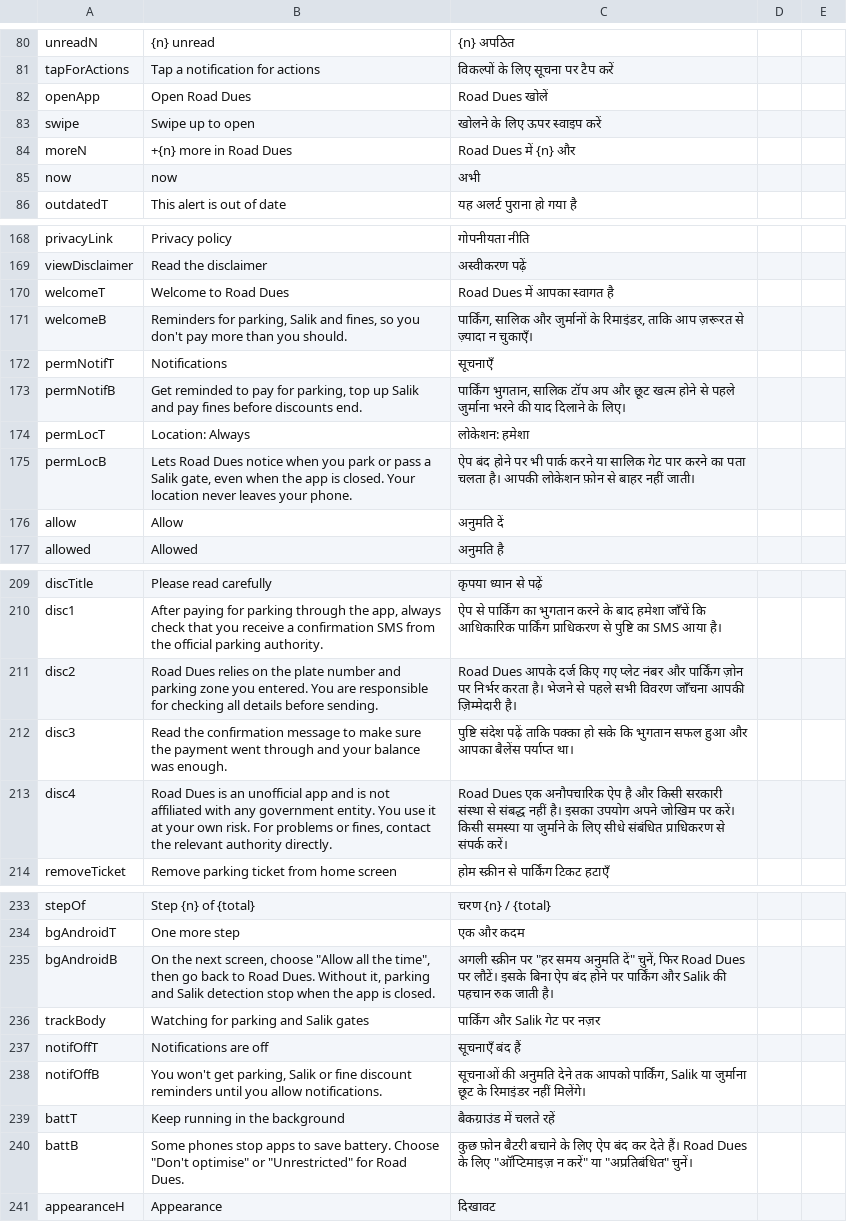
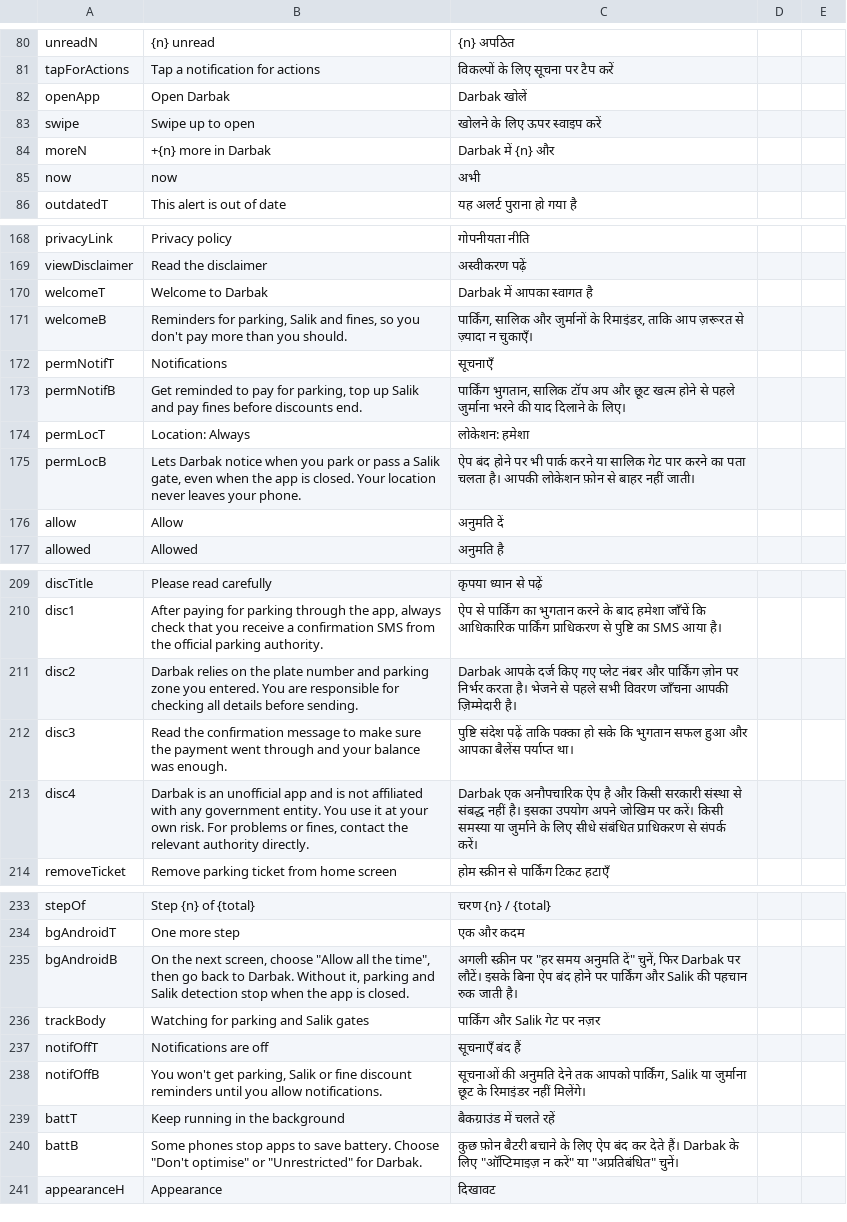
Before and after one commit to jhy2njr6w7-a11y/road-dues, a CSV file: translations/review-hi.csv, drawn as a sheet; only a part is shown, gaps mark what is left out; the diff covers the shown part only.

```diff
--- a/translations/review-hi.csv
+++ b/translations/review-hi.csv
@@ -81,5 +81,5 @@
 "tapForActions","Tap a notification for actions","विकल्पों के लिए सूचना पर टैप करें","",""
-"openApp","Open Road Dues","Road Dues खोलें","",""
+"openApp","Open Darbak","Darbak खोलें","",""
 "swipe","Swipe up to open","खोलने के लिए ऊपर स्वाइप करें","",""
-"moreN","+{n} more in Road Dues","Road Dues में {n} और","",""
+"moreN","+{n} more in Darbak","Darbak में {n} और","",""
 "now","now","अभी","",""
@@ -169,3 +169,3 @@
 "viewDisclaimer","Read the disclaimer","अस्वीकरण पढ़ें","",""
-"welcomeT","Welcome to Road Dues","Road Dues में आपका स्वागत है","",""
+"welcomeT","Welcome to Darbak","Darbak में आपका स्वागत है","",""
 "welcomeB","Reminders for parking, Salik and fines, so you don't pay more than you should.","पार्किंग, सालिक और जुर्मानों के रिमाइंडर, ताकि आप ज़रूरत से ज़्यादा न चुकाएँ।","",""
@@ -174,3 +174,3 @@
 "permLocT","Location: Always","लोकेशन: हमेशा","",""
-"permLocB","Lets Road Dues notice when you park or pass a Salik gate, even when the app is closed. Your location never leaves your phone.","ऐप बंद होने पर भी पार्क करने या सालिक गेट पार करने का पता चलता है। आपकी लोकेशन फ़ोन से बाहर नहीं जाती।","",""
+"permLocB","Lets Darbak notice when you park or pass a Salik gate, even when the app is closed. Your location never leaves your phone.","ऐप बंद होने पर भी पार्क करने या सालिक गेट पार करने का पता चलता है। आपकी लोकेशन फ़ोन से बाहर नहीं जाती।","",""
 "allow","Allow","अनुमति दें","",""
@@ -210,5 +210,5 @@
 "disc1","After paying for parking through the app, always check that you receive a confirmation SMS from the official parking authority.","ऐप से पार्किंग का भुगतान करने के बाद हमेशा जाँचें कि आधिकारिक पार्किंग प्राधिकरण से पुष्टि का SMS आया है।","",""
-"disc2","Road Dues relies on the plate number and parking zone you entered. You are responsible for checking all details before sending.","Road Dues आपके दर्ज किए गए प्लेट नंबर और पार्किंग ज़ोन पर निर्भर करता है। भेजने से पहले सभी विवरण जाँचना आपकी ज़िम्मेदारी है।","",""
+"disc2","Darbak relies on the plate number and parking zone you entered. You are responsible for checking all details before sending.","Darbak आपके दर्ज किए गए प्लेट नंबर और पार्किंग ज़ोन पर निर्भर करता है। भेजने से पहले सभी विवरण जाँचना आपकी ज़िम्मेदारी है।","",""
 "disc3","Read the confirmation message to make sure the payment went through and your balance was enough.","पुष्टि संदेश पढ़ें ताकि पक्का हो सके कि भुगतान सफल हुआ और आपका बैलेंस पर्याप्त था।","",""
-"disc4","Road Dues is an unofficial app and is not affiliated with any government entity. You use it at your own risk. For problems or fines, contact the relevant authority directly.","Road Dues एक अनौपचारिक ऐप है और किसी सरकारी संस्था से संबद्ध नहीं है। इसका उपयोग अपने जोखिम पर करें। किसी समस्या या जुर्माने के लिए सीधे संबंधित प्राधिकरण से संपर्क करें।","",""
+"disc4","Darbak is an unofficial app and is not affiliated with any government entity. You use it at your own risk. For problems or fines, contact the relevant authority directly.","Darbak एक अनौपचारिक ऐप है और किसी सरकारी संस्था से संबद्ध नहीं है। इसका उपयोग अपने जोखिम पर करें। किसी समस्या या जुर्माने के लिए सीधे संबंधित प्राधिकरण से संपर्क करें।","",""
 "removeTicket","Remove parking ticket from home screen","होम स्क्रीन से पार्किंग टिकट हटाएँ","",""
@@ -234,3 +234,3 @@
 "bgAndroidT","One more step","एक और कदम","",""
-"bgAndroidB","On the next screen, choose ""Allow all the time"", then go back to Road Dues. Without it, parking and Salik detection stop when the app is closed.","अगली स्क्रीन पर ""हर समय अनुमति दें"" चुनें, फिर Road Dues पर लौटें। इसके बिना ऐप बंद होने पर पार्किंग और Salik की पहचान रुक जाती है।","",""
+"bgAndroidB","On the next screen, choose ""Allow all the time"", then go back to Darbak. Without it, parking and Salik detection stop when the app is closed.","अगली स्क्रीन पर ""हर समय अनुमति दें"" चुनें, फिर Darbak पर लौटें। इसके बिना ऐप बंद होने पर पार्किंग और Salik की पहचान रुक जाती है।","",""
 "trackBody","Watching for parking and Salik gates","पार्किंग और Salik गेट पर नज़र","",""
@@ -239,3 +239,3 @@
 "battT","Keep running in the background","बैकग्राउंड में चलते रहें","",""
-"battB","Some phones stop apps to save battery. Choose ""Don't optimise"" or ""Unrestricted"" for Road Dues.","कुछ फ़ोन बैटरी बचाने के लिए ऐप बंद कर देते हैं। Road Dues के लिए ""ऑप्टिमाइज़ न करें"" या ""अप्रतिबंधित"" चुनें।","",""
+"battB","Some phones stop apps to save battery. Choose ""Don't optimise"" or ""Unrestricted"" for Darbak.","कुछ फ़ोन बैटरी बचाने के लिए ऐप बंद कर देते हैं। Darbak के लिए ""ऑप्टिमाइज़ न करें"" या ""अप्रतिबंधित"" चुनें।","",""
 "appearanceH","Appearance","दिखावट","",""
```
Also changed, not shown: 6 edited cells elsewhere in this file, translations/review-ar.csv, translations/review-ru.csv, 24 other files.
